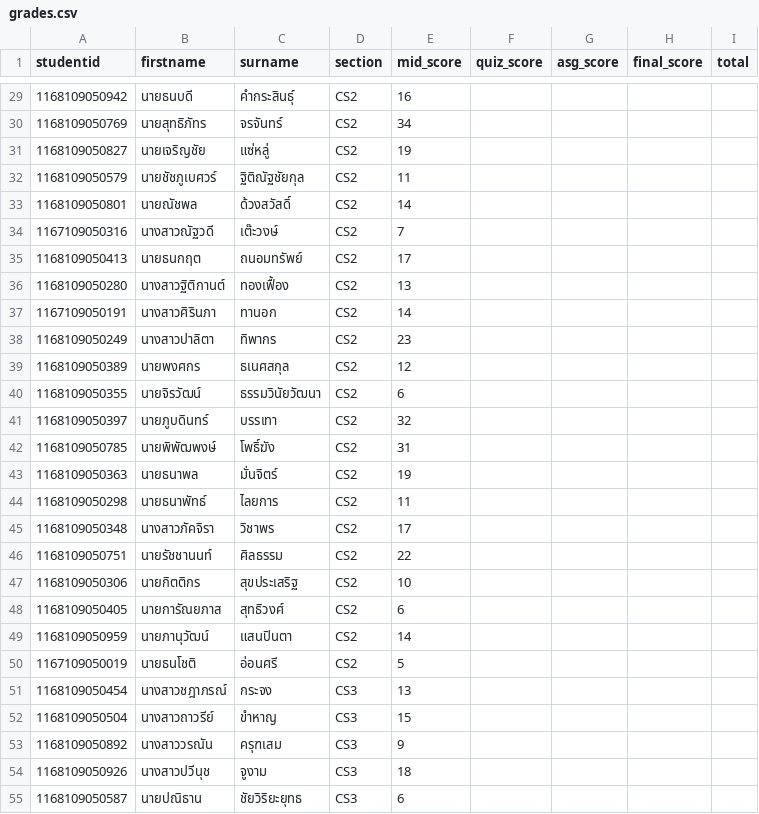
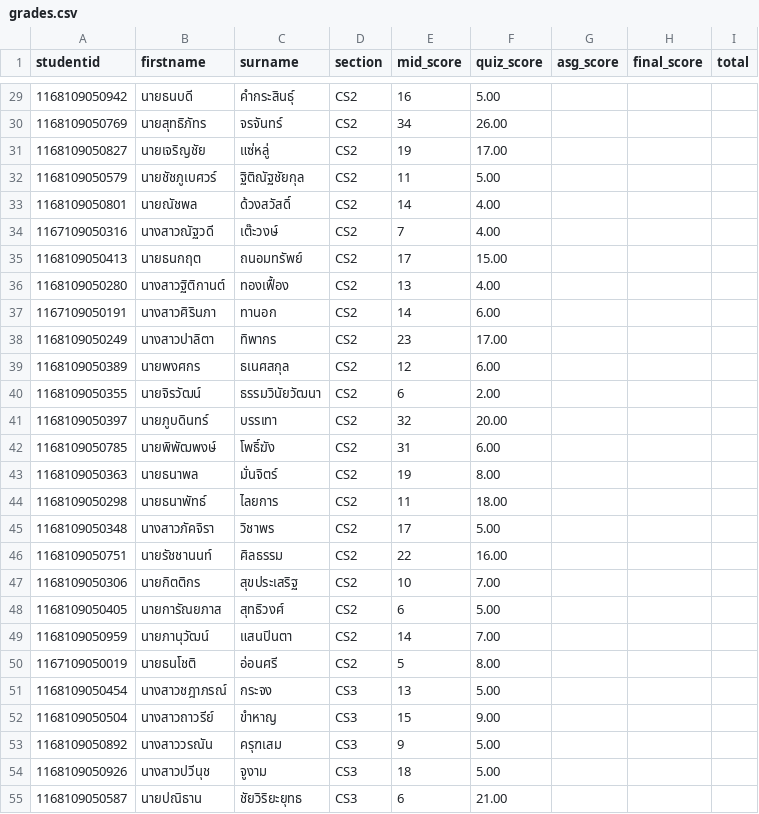
Before and after one commit to epsilonxe/RMUTT_09131201, a CSV file: scores/2026/grades.csv, drawn as a sheet; only a part is shown, gaps mark what is left out; the diff covers the shown part only.

Commit message:
updated score of 1/2569

```diff
--- a/scores/2026/grades.csv
+++ b/scores/2026/grades.csv
@@ -29,27 +29,27 @@
-1168109050942, นายธนบดี,คำกระสินธุ์,CS2,16,,,,
-1168109050769, นายสุทธิภัทร,จรจันทร์,CS2,34,,,,
-1168109050827, นายเจริญชัย,แซ่หลู่,CS2,19,,,,
-1168109050579, นายชัชภูเบศวร์,ฐิติณัฐชัยกุล,CS2,11,,,,
-1168109050801, นายณัชพล,ด้วงสวัสดิ์,CS2,14,,,,
-1167109050316, นางสาวณัฐวดี,เต๊ะวงษ์,CS2,7,,,,
-1168109050413, นายธนกฤต,ถนอมทรัพย์,CS2,17,,,,
-1168109050280, นางสาวฐิติกานต์,ทองเฟื้อง,CS2,13,,,,
-1167109050191, นางสาวศิรินภา,ทานอก,CS2,14,,,,
-1168109050249, นางสาวปาลิตา,ทิพากร,CS2,23,,,,
-1168109050389, นายพงศกร,ธเนศสกุล,CS2,12,,,,
-1168109050355, นายจิรวัฒน์,ธรรมวินัยวัฒนา,CS2,6,,,,
-1168109050397, นายภูบดินทร์,บรรเทา,CS2,32,,,,
-1168109050785, นายพิพัฒพงษ์,โพธิ์ฆัง,CS2,31,,,,
-1168109050363, นายธนาพล,มั่นจิตร์,CS2,19,,,,
-1168109050298, นายธนาพัทธ์,ไลยการ,CS2,11,,,,
-1168109050348, นางสาวภัคจิรา,วิชาพร,CS2,17,,,,
-1168109050751, นายรัชชานนท์,ศิลธรรม,CS2,22,,,,
-1168109050306, นายกิตติกร,สุขประเสริฐ,CS2,10,,,,
-1168109050405, นายการัณยภาส,สุทธิวงศ์,CS2,6,,,,
-1168109050959, นายภานุวัฒน์,แสนปินตา,CS2,14,,,,
-1167109050019, นายธนโชติ,อ่อนศรี,CS2,5,,,,
-1168109050454, นางสาวชฎาภรณ์,กระจง,CS3,13,,,,
-1168109050504, นางสาวถาวรีย์,ขำหาญ,CS3,15,,,,
-1168109050892, นางสาววรณัน,ครุฑเสม,CS3,9,,,,
-1168109050926, นางสาวปวีนุช,จูงาม,CS3,18,,,,
-1168109050587, นายปณิธาน,ชัยวิริยะยุทธ,CS3,6,,,,
+1168109050942, นายธนบดี,คำกระสินธุ์,CS2,16,5.00,,,
+1168109050769, นายสุทธิภัทร,จรจันทร์,CS2,34,26.00,,,
+1168109050827, นายเจริญชัย,แซ่หลู่,CS2,19,17.00,,,
+1168109050579, นายชัชภูเบศวร์,ฐิติณัฐชัยกุล,CS2,11,5.00,,,
+1168109050801, นายณัชพล,ด้วงสวัสดิ์,CS2,14,4.00,,,
+1167109050316, นางสาวณัฐวดี,เต๊ะวงษ์,CS2,7,4.00,,,
+1168109050413, นายธนกฤต,ถนอมทรัพย์,CS2,17,15.00,,,
+1168109050280, นางสาวฐิติกานต์,ทองเฟื้อง,CS2,13,4.00,,,
+1167109050191, นางสาวศิรินภา,ทานอก,CS2,14,6.00,,,
+1168109050249, นางสาวปาลิตา,ทิพากร,CS2,23,17.00,,,
+1168109050389, นายพงศกร,ธเนศสกุล,CS2,12,6.00,,,
+1168109050355, นายจิรวัฒน์,ธรรมวินัยวัฒนา,CS2,6,2.00,,,
+1168109050397, นายภูบดินทร์,บรรเทา,CS2,32,20.00,,,
+1168109050785, นายพิพัฒพงษ์,โพธิ์ฆัง,CS2,31,6.00,,,
+1168109050363, นายธนาพล,มั่นจิตร์,CS2,19,8.00,,,
+1168109050298, นายธนาพัทธ์,ไลยการ,CS2,11,18.00,,,
+1168109050348, นางสาวภัคจิรา,วิชาพร,CS2,17,5.00,,,
+1168109050751, นายรัชชานนท์,ศิลธรรม,CS2,22,16.00,,,
+1168109050306, นายกิตติกร,สุขประเสริฐ,CS2,10,7.00,,,
+1168109050405, นายการัณยภาส,สุทธิวงศ์,CS2,6,5.00,,,
+1168109050959, นายภานุวัฒน์,แสนปินตา,CS2,14,7.00,,,
+1167109050019, นายธนโชติ,อ่อนศรี,CS2,5,8.00,,,
+1168109050454, นางสาวชฎาภรณ์,กระจง,CS3,13,5.00,,,
+1168109050504, นางสาวถาวรีย์,ขำหาญ,CS3,15,9.00,,,
+1168109050892, นางสาววรณัน,ครุฑเสม,CS3,9,5.00,,,
+1168109050926, นางสาวปวีนุช,จูงาม,CS3,18,5.00,,,
+1168109050587, นายปณิธาน,ชัยวิริยะยุทธ,CS3,6,21.00,,,
```
Also changed, not shown: 39 edited cells elsewhere in this file, 1 other file.
